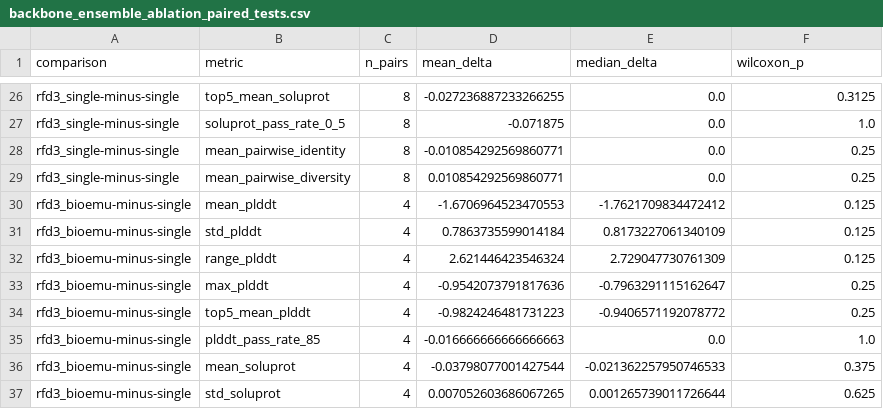
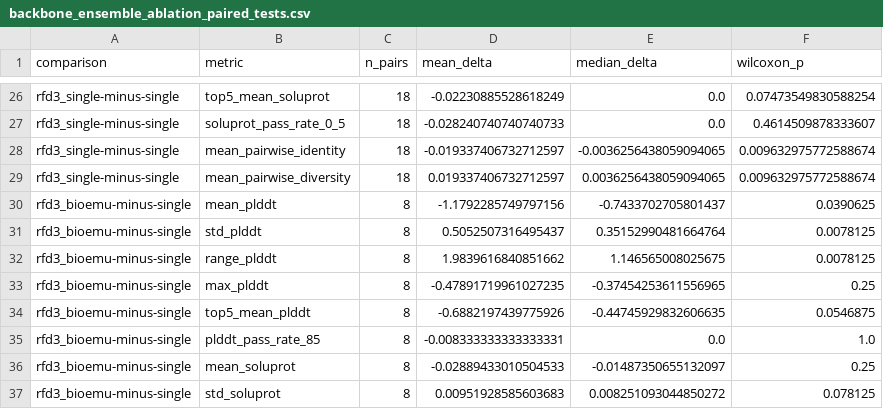
Before and after one commit to sblabkribb/protein_pipeline, a CSV file: public_release/data/benchmark/results/backbone_ensemble_ablation_paired_tests.csv, drawn as a sheet; only a part is shown, gaps mark what is left out; the diff covers the shown part only; the diff names each change by its address in the sheet, - before the commit and + after, or states it on an @@ line.

```diff
--- a/public_release/data/benchmark/results/backbone_ensemble_ablation_paired_tests.csv
+++ b/public_release/data/benchmark/results/backbone_ensemble_ablation_paired_tests.csv
-C26:C29 (n_pairs): 8
+C26:C29 (n_pairs): 18
-D26 (mean_delta): -0.027236887233266255
+D26 (mean_delta): -0.02230885528618249
-F26 (wilcoxon_p): 0.3125
+F26 (wilcoxon_p): 0.07473549830588254
-D27 (mean_delta): -0.071875
+D27 (mean_delta): -0.028240740740740733
-F27 (wilcoxon_p): 1.0
+F27 (wilcoxon_p): 0.4614509878333607
-D28 (mean_delta): -0.010854292569860771
+D28 (mean_delta): -0.019337406732712597
-E28 (median_delta): 0.0
+E28 (median_delta): -0.0036256438059094065
-F28:F29 (wilcoxon_p): 0.25
+F28:F29 (wilcoxon_p): 0.009632975772588674
-D29 (mean_delta): 0.010854292569860771
+D29 (mean_delta): 0.019337406732712597
-E29 (median_delta): 0.0
+E29 (median_delta): 0.0036256438059094065
-C30:C37 (n_pairs): 4
+C30:C37 (n_pairs): 8
-D30 (mean_delta): -1.6706964523470553
+D30 (mean_delta): -1.1792285749797156
-E30 (median_delta): -1.7621709834472412
+E30 (median_delta): -0.7433702705801437
-F30 (wilcoxon_p): 0.125
+F30 (wilcoxon_p): 0.0390625
-D31 (mean_delta): 0.7863735599014184
+D31 (mean_delta): 0.5052507316495437
-E31 (median_delta): 0.8173227061340109
+E31 (median_delta): 0.35152990481664764
-F31:F32 (wilcoxon_p): 0.125
+F31:F32 (wilcoxon_p): 0.0078125
-D32 (mean_delta): 2.621446423546324
+D32 (mean_delta): 1.9839616840851662
-E32 (median_delta): 2.729047730761309
+E32 (median_delta): 1.146565008025675
-D33 (mean_delta): -0.9542073791817636
+D33 (mean_delta): -0.47891719961027235
-E33 (median_delta): -0.7963291115162647
+E33 (median_delta): -0.37454253611556965
-D34 (mean_delta): -0.9824246481731223
+D34 (mean_delta): -0.6882197439775926
-E34 (median_delta): -0.9406571192078772
+E34 (median_delta): -0.44745929832606635
-F34 (wilcoxon_p): 0.25
+F34 (wilcoxon_p): 0.0546875
-D35 (mean_delta): -0.016666666666666663
+D35 (mean_delta): -0.008333333333333331
-D36 (mean_delta): -0.03798077001427544
+D36 (mean_delta): -0.02889433010504533
-E36 (median_delta): -0.021362257950746533
+E36 (median_delta): -0.01487350655132097
-F36 (wilcoxon_p): 0.375
+F36 (wilcoxon_p): 0.25
-D37 (mean_delta): 0.007052603686067265
+D37 (mean_delta): 0.00951928585603683
-E37 (median_delta): 0.001265739011726644
+E37 (median_delta): 0.008251093044850272
-F37 (wilcoxon_p): 0.625
+F37 (wilcoxon_p): 0.078125
```
Also changed, not shown: 110 edited cells elsewhere in this file, 14 other files.
